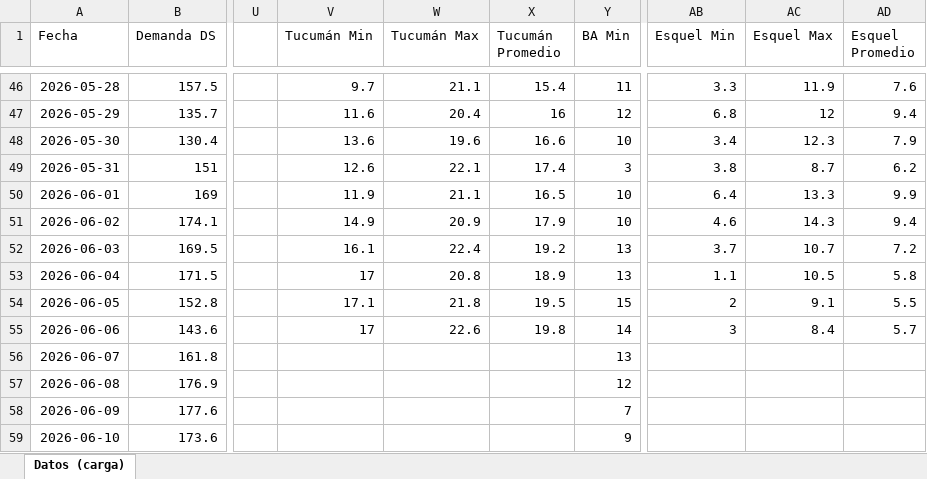
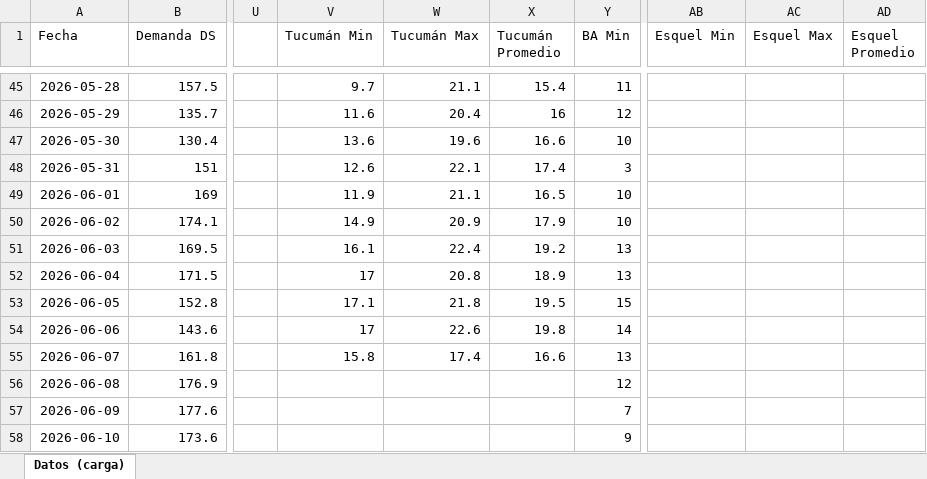
Before and after one commit to mpodeley/estado-del-sistema, an Excel workbook: data/carga_datos.xlsx, sheet Datos (carga), drawn as a sheet; only a part is shown, gaps mark what is left out; values as stored, in another font and other column widths than the file's, no borders; addresses are those after the commit; the diff covers the shown part only; the diff names each change by its address in the sheet, - before the commit and + after, or states it on an @@ line.

```diff
--- a/data/carga_datos.xlsx (sheet Datos (carga))
+++ b/data/carga_datos.xlsx (sheet Datos (carga))
-AB45 (Esquel Min): 3.3
+AB45 (Esquel Min): (empty)
-AC45 (Esquel Max): 11.9
+AC45 (Esquel Max): (empty)
-AD45 (Esquel Promedio): 7.6
+AD45 (Esquel Promedio): (empty)
-AB46 (Esquel Min): 6.8
+AB46 (Esquel Min): (empty)
-AC46 (Esquel Max): 12
+AC46 (Esquel Max): (empty)
-AD46 (Esquel Promedio): 9.4
+AD46 (Esquel Promedio): (empty)
-AB47 (Esquel Min): 3.4
+AB47 (Esquel Min): (empty)
-AC47 (Esquel Max): 12.3
+AC47 (Esquel Max): (empty)
-AD47 (Esquel Promedio): 7.9
+AD47 (Esquel Promedio): (empty)
-AB48 (Esquel Min): 3.8
+AB48 (Esquel Min): (empty)
-AC48 (Esquel Max): 8.7
+AC48 (Esquel Max): (empty)
-AD48 (Esquel Promedio): 6.2
+AD48 (Esquel Promedio): (empty)
-AB49 (Esquel Min): 6.4
+AB49 (Esquel Min): (empty)
-AC49 (Esquel Max): 13.3
+AC49 (Esquel Max): (empty)
-AD49 (Esquel Promedio): 9.9
+AD49 (Esquel Promedio): (empty)
-AB50 (Esquel Min): 4.6
+AB50 (Esquel Min): (empty)
-AC50 (Esquel Max): 14.3
+AC50 (Esquel Max): (empty)
-AD50 (Esquel Promedio): 9.4
+AD50 (Esquel Promedio): (empty)
-AB51 (Esquel Min): 3.7
+AB51 (Esquel Min): (empty)
-AC51 (Esquel Max): 10.7
+AC51 (Esquel Max): (empty)
-AD51 (Esquel Promedio): 7.2
+AD51 (Esquel Promedio): (empty)
-AB52 (Esquel Min): 1.1
+AB52 (Esquel Min): (empty)
-AC52 (Esquel Max): 10.5
+AC52 (Esquel Max): (empty)
-AD52 (Esquel Promedio): 5.8
+AD52 (Esquel Promedio): (empty)
-AB53 (Esquel Min): 2
+AB53 (Esquel Min): (empty)
-AC53 (Esquel Max): 9.1
+AC53 (Esquel Max): (empty)
-AD53 (Esquel Promedio): 5.5
+AD53 (Esquel Promedio): (empty)
-AB54 (Esquel Min): 3
+AB54 (Esquel Min): (empty)
-AC54 (Esquel Max): 8.4
+AC54 (Esquel Max): (empty)
-AD54 (Esquel Promedio): 5.7
+AD54 (Esquel Promedio): (empty)
-V55 (Tucumán Min): (empty)
+V55 (Tucumán Min): 15.8
-W55 (Tucumán Max): (empty)
+W55 (Tucumán Max): 17.4
-X55 (Tucumán Promedio): (empty)
+X55 (Tucumán Promedio): 16.6
```
Also changed, not shown: 1 added row, 1 removed row and 132 edited cells elsewhere in this sheet, 30 other files.
